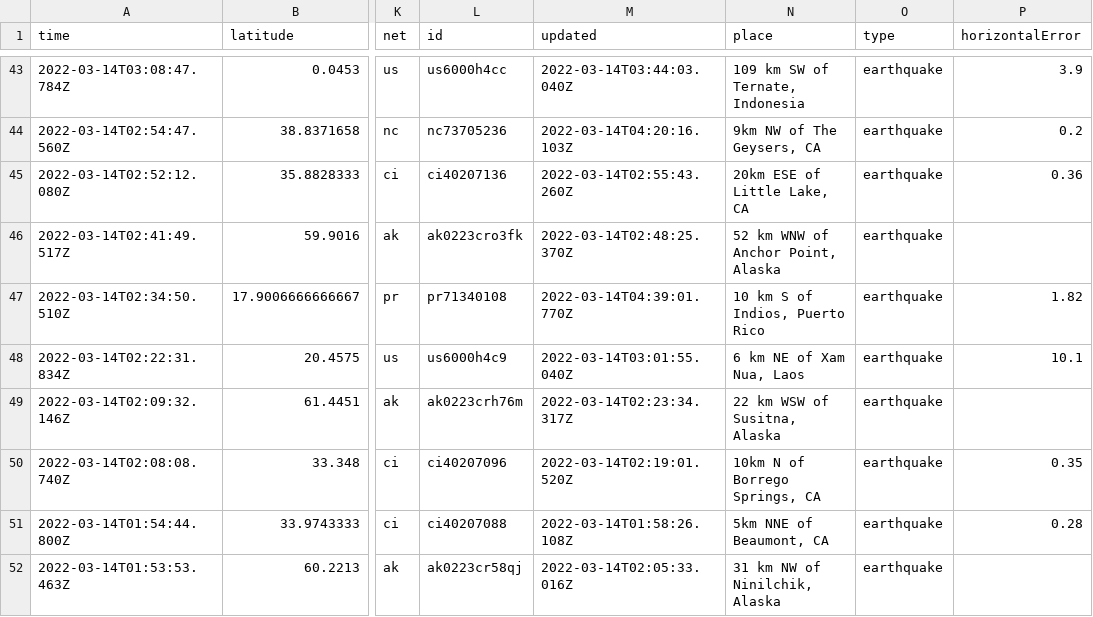
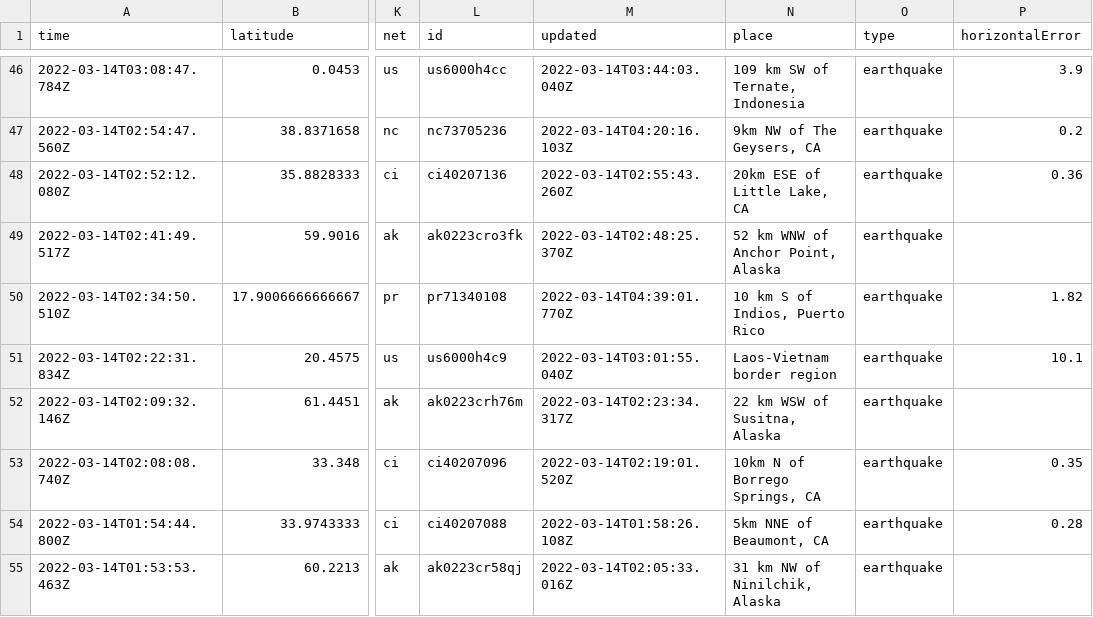
Before and after one commit to rachelll4/git-actions-nicar, a CSV file: usgs_current.csv, drawn as a sheet; only a part is shown, gaps mark what is left out; addresses are those after the commit; the diff covers the shown part only; the diff names each change by its address in the sheet, - before the commit and + after, or states it on an @@ line.

```diff
--- a/usgs_current.csv
+++ b/usgs_current.csv
-N51 (place): 6 km NE of Xam Nua, Laos
+N51 (place): Laos-Vietnam border region
```
Also changed, not shown: 3 added rows, 1 removed row and 6 edited cells elsewhere in this file.
